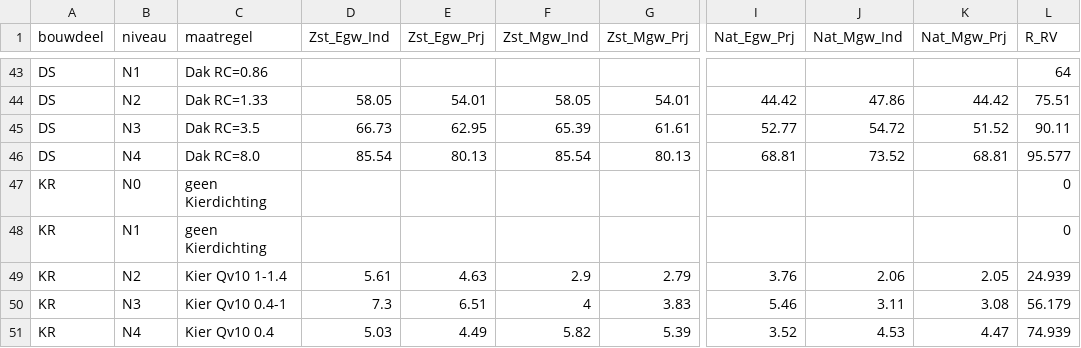
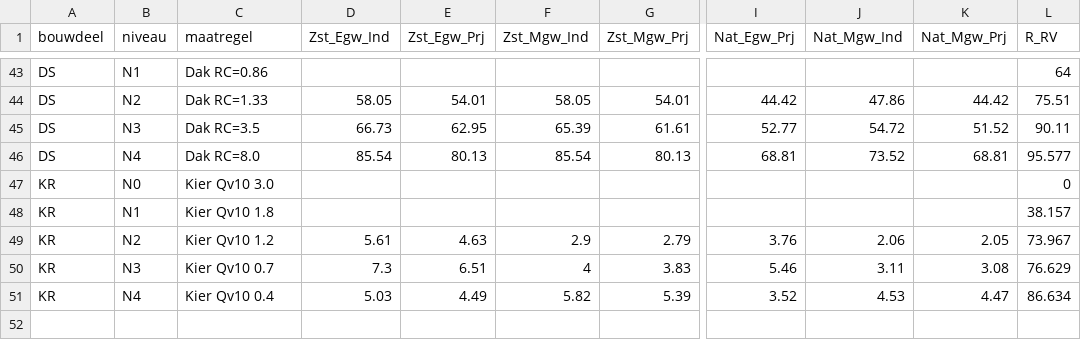
Before and after one commit to RuudvandenWijngaart/VestaDV, a CSV file: isolatie/isolatiemaatregelen.csv, drawn as a sheet; only a part is shown, gaps mark what is left out; the diff names each change by its address in the sheet, - before the commit and + after, or states it on an @@ line.

```diff
--- a/isolatie/isolatiemaatregelen.csv
+++ b/isolatie/isolatiemaatregelen.csv
-C47 (maatregel): geen Kierdichting
+C47 (maatregel): Kier Qv10 3.0
-C48 (maatregel): geen Kierdichting
+C48 (maatregel): Kier Qv10 1.8
-L48 (R_RV): 0
+L48 (R_RV): 38.157
-C49 (maatregel): Kier Qv10 1-1.4
+C49 (maatregel): Kier Qv10 1.2
-L49 (R_RV): 24.939
+L49 (R_RV): 73.967
-C50 (maatregel): Kier Qv10 0.4-1
+C50 (maatregel): Kier Qv10 0.7
-L50 (R_RV): 56.179
+L50 (R_RV): 76.629
-L51 (R_RV): 74.939
+L51 (R_RV): 86.634
```
Also changed, not shown: 1 other file.
